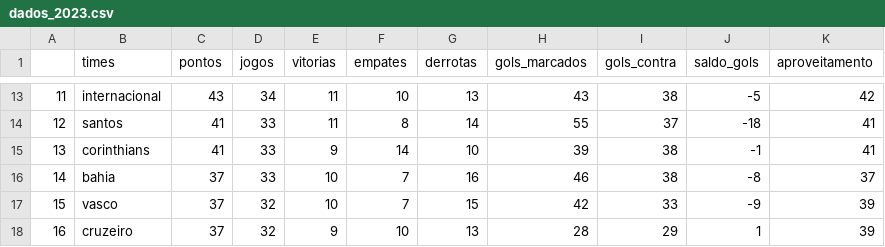
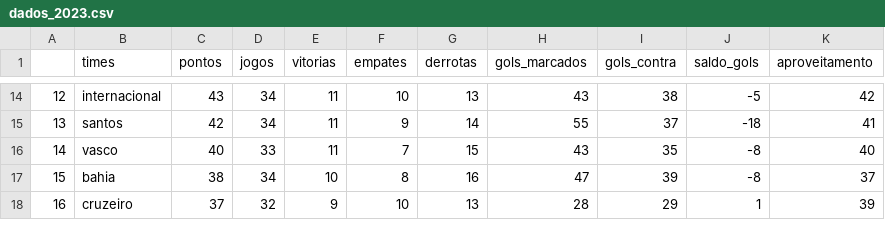
Before and after one commit to silviolima07/fut_serieA_2023, a CSV file: CSV/dados_2023.csv, drawn as a sheet; only a part is shown, gaps mark what is left out; the diff covers the shown part only.

```diff
--- a/CSV/dados_2023.csv
+++ b/CSV/dados_2023.csv
@@ -13,6 +14,5 @@
-11,internacional,43,34,11,10,13,43,38,-5,42
-12,santos,41,33,11,8,14,55,37,-18,41
-13,corinthians,41,33,9,14,10,39,38,-1,41
-14,bahia,37,33,10,7,16,46,38,-8,37
-15,vasco,37,32,10,7,15,42,33,-9,39
+12,internacional,43,34,11,10,13,43,38,-5,42
+13,santos,42,34,11,9,14,55,37,-18,41
+14,vasco,40,33,11,7,15,43,35,-8,40
+15,bahia,38,34,10,8,16,47,39,-8,37
 16,cruzeiro,37,32,9,10,13,28,29,1,39
```
Also changed, not shown: 1 added row and 73 edited cells elsewhere in this file, CSV/dados_2012_2023.csv.
